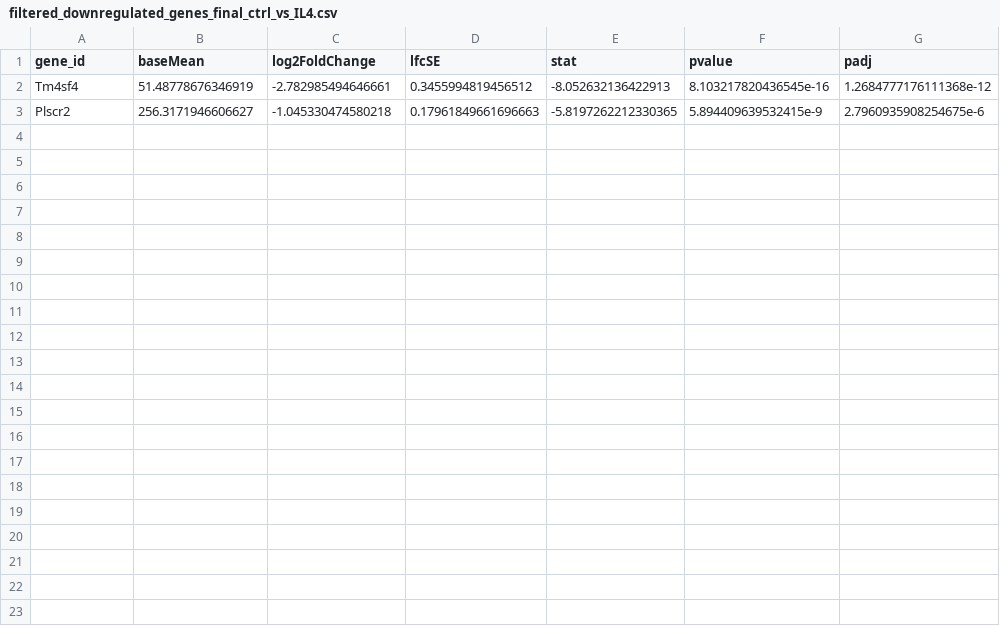
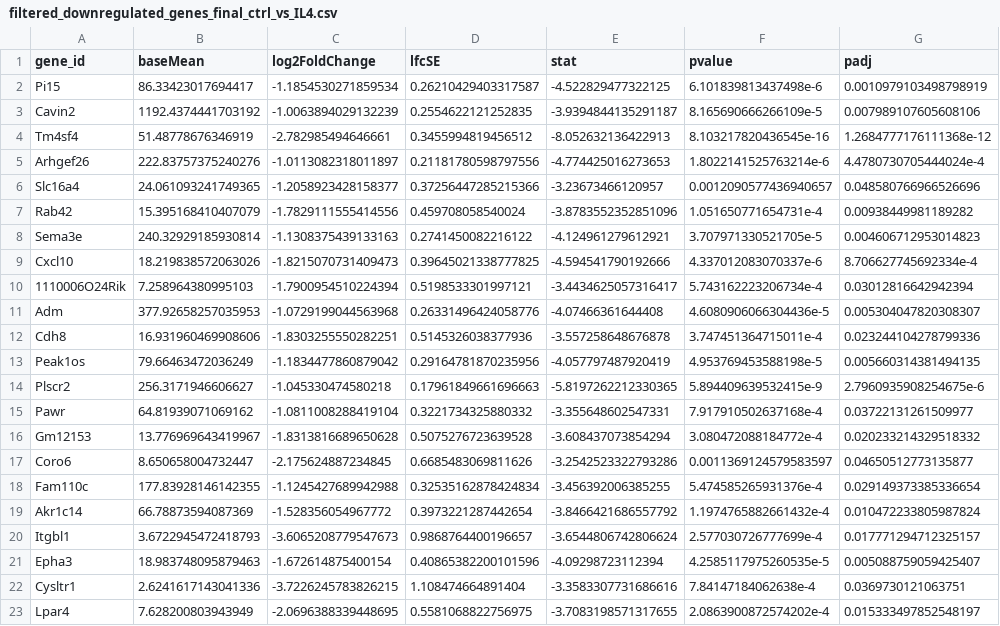
Before and after one commit to alexmillett20/MICB405_Final_Project, a CSV file: DEA_outputs/filtered_downregulated_genes_final_ctrl_vs_IL4.csv, drawn as a sheet.

Commit message:
Update csv files in DEA_outputs

```diff
--- a/DEA_outputs/filtered_downregulated_genes_final_ctrl_vs_IL4.csv
+++ b/DEA_outputs/filtered_downregulated_genes_final_ctrl_vs_IL4.csv
@@ -1,3 +1,23 @@
 gene_id,baseMean,log2FoldChange,lfcSE,stat,pvalue,padj
+Pi15,86.33423017694417,-1.1854530271859534,0.26210429403317587,-4.522829477322125,6.101839813437498e-6,0.0010979103498798919
+Cavin2,1192.4374441703192,-1.0063894029132239,0.2554622121252835,-3.9394844135291187,8.165690666266109e-5,0.007989107605608106
 Tm4sf4,51.48778676346919,-2.782985494646661,0.3455994819456512,-8.052632136422913,8.103217820436545e-16,1.2684777176111368e-12
+Arhgef26,222.83757375240276,-1.0113082318011897,0.21181780598797556,-4.774425016273653,1.8022141525763214e-6,4.4780730705444024e-4
+Slc16a4,24.061093241749365,-1.2058923428158377,0.37256447285215366,-3.23673466120957,0.0012090577436940657,0.048580766966526696
+Rab42,15.395168410407079,-1.7829111555414556,0.459708058540024,-3.8783552352851096,1.051650771654731e-4,0.00938449981189282
+Sema3e,240.32929185930814,-1.1308375439133163,0.2741450082216122,-4.124961279612921,3.707971330521705e-5,0.004606712953014823
+Cxcl10,18.219838572063026,-1.8215070731409473,0.39645021338777825,-4.594541790192666,4.337012083070337e-6,8.706627745692334e-4
+1110006O24Rik,7.258964380995103,-1.7900954510224394,0.5198533301997121,-3.4434625057316417,5.743162223206734e-4,0.03012816642942394
+Adm,377.92658257035953,-1.0729199044563968,0.26331496424058776,-4.07466361644408,4.6080906066304436e-5,0.005304047820308307
+Cdh8,16.931960469908606,-1.8303255550282251,0.5145326038377936,-3.557258648676878,3.747451364715011e-4,0.023244104278799336
+Peak1os,79.66463472036249,-1.1834477860879042,0.29164781870235956,-4.057797487920419,4.953769453588198e-5,0.005660314381494135
 Plscr2,256.3171946606627,-1.045330474580218,0.17961849661696663,-5.8197262212330365,5.894409639532415e-9,2.7960935908254675e-6
+Pawr,64.81939071069162,-1.0811008288419104,0.3221734325880332,-3.355648602547331,7.917910502637168e-4,0.03722131261509977
+Gm12153,13.776969643419967,-1.8313816689650628,0.5075276723639528,-3.608437073854294,3.080472088184772e-4,0.020233214329518332
+Coro6,8.650658004732447,-2.175624887234845,0.6685483069811626,-3.2542523322793286,0.0011369124579583597,0.04650512773135877
+Fam110c,177.83928146142355,-1.1245427689942988,0.32535162878424834,-3.456392006385255,5.474585265931376e-4,0.029149373385336654
+Akr1c14,66.78873594087369,-1.528356054967772,0.3973221287442654,-3.8466421686557792,1.1974765882661432e-4,0.010472233805987824
+Itgbl1,3.6722945472418793,-3.6065208779547673,0.9868764400196657,-3.6544806742806624,2.577030726777699e-4,0.017771294712325157
+Epha3,18.983748095879463,-1.672614875400154,0.40865382200101596,-4.09298723112394,4.2585117975260535e-5,0.005088759059425407
+Cysltr1,2.6241617143041336,-3.7226245783826215,1.108474664891404,-3.3583307731686616,7.84147184062638e-4,0.0369730121063751
+Lpar4,7.628200803943949,-2.0696388339448695,0.5581068822756975,-3.7083198571317655,2.0863900872574202e-4,0.015333497852548197
```
Also changed, not shown: DEA_outputs/filtered_downregulated_genes_final_IL13_vs_IL4.csv, 7 other files.
